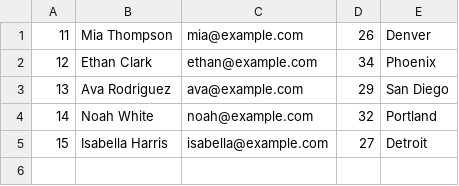
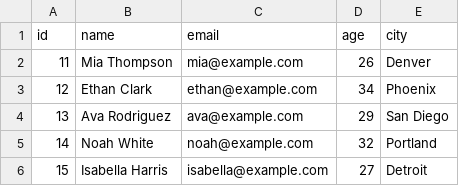
Before and after one commit to vishal-bulbule/automate-gcs-to-bq, a CSV file: user.csv, drawn as a sheet.

Commit message:
Update user.csv

```diff
--- a/user.csv
+++ b/user.csv
@@ -1 +1,2 @@
+id,name,email,age,city
 11,Mia Thompson,mia@example.com,26,Denver
```
